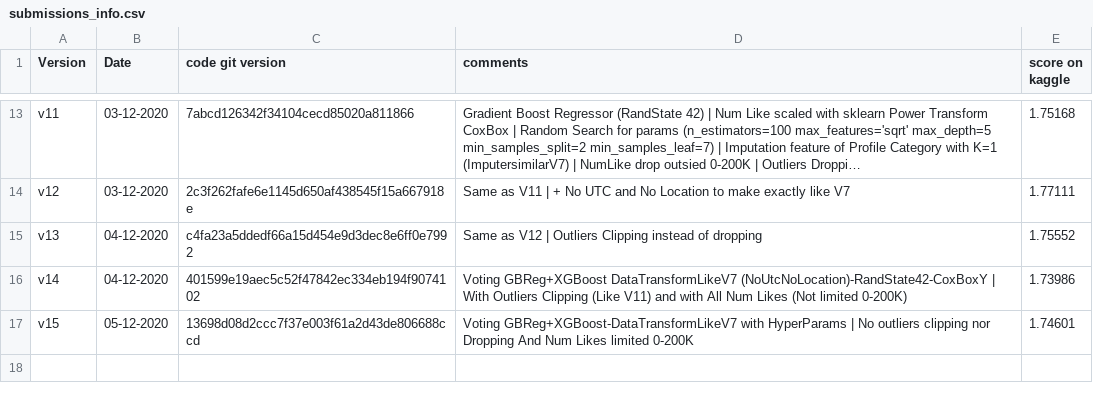
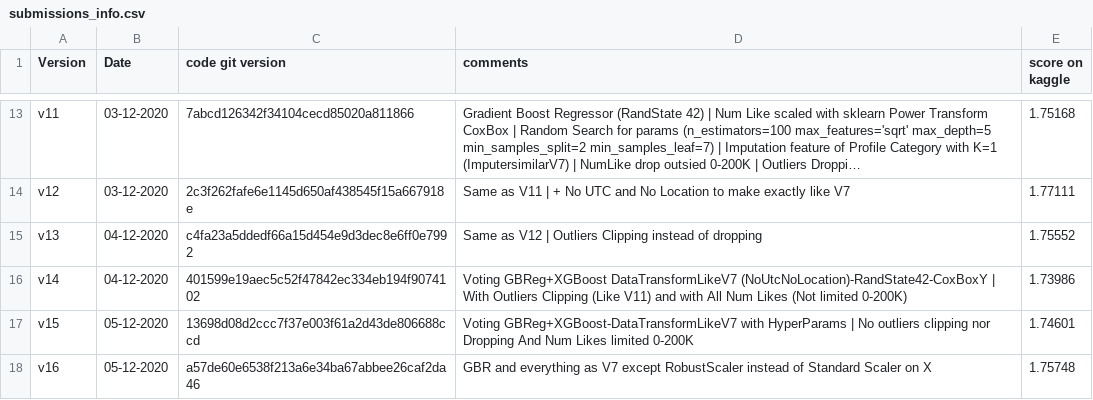
Before and after one commit to aelimame/DataScienceProject, a CSV file: submissions/submissions_info.csv, drawn as a sheet; only a part is shown, gaps mark what is left out; long unchanged cells end in …; the diff names each change by its address in the sheet, - before the commit and + after, or states it on an @@ line.

Commit message:
Updated submission info and added prediction file v16 (score1.75748)

```diff
--- a/submissions/submissions_info.csv
+++ b/submissions/submissions_info.csv
+row 18: v16 | 05-12-2020 | a57de60e6538f213a6e34ba67abbee26caf2da46 | GBR and everything as V7 except RobustScaler instead of Standard Scaler on X | 1.75748
```
Also changed, not shown: 1 other file.
